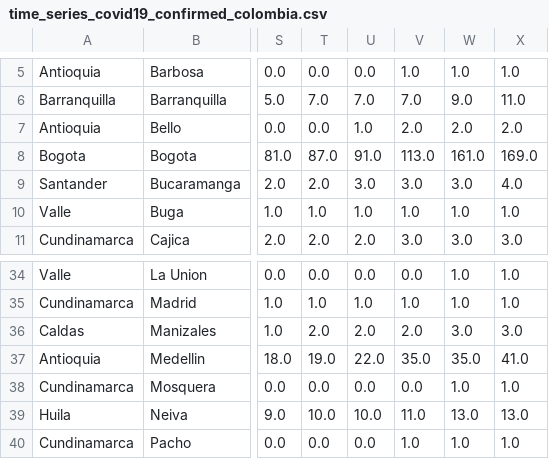
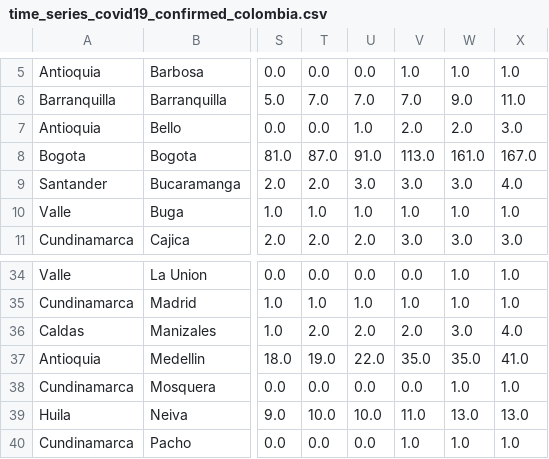
Before and after one commit to mneira10/COVID19-Colombia, a CSV file: data/time_series_covid19_confirmed_colombia.csv, drawn as a sheet; only a part is shown, gaps mark what is left out; the diff names each change by its address in the sheet, - before the commit and + after, or states it on an @@ line.

```diff
--- a/data/time_series_covid19_confirmed_colombia.csv
+++ b/data/time_series_covid19_confirmed_colombia.csv
-X7: 2.0
+X7: 3.0
-X8: 169.0
+X8: 167.0
-X36: 3.0
+X36: 4.0
```
Also changed, not shown: 2 other files.
